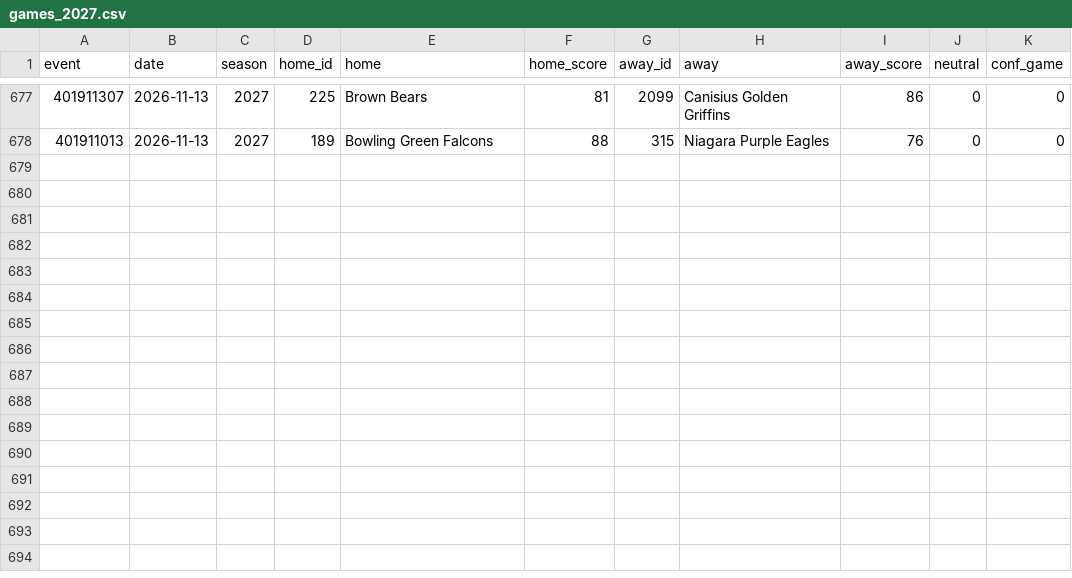
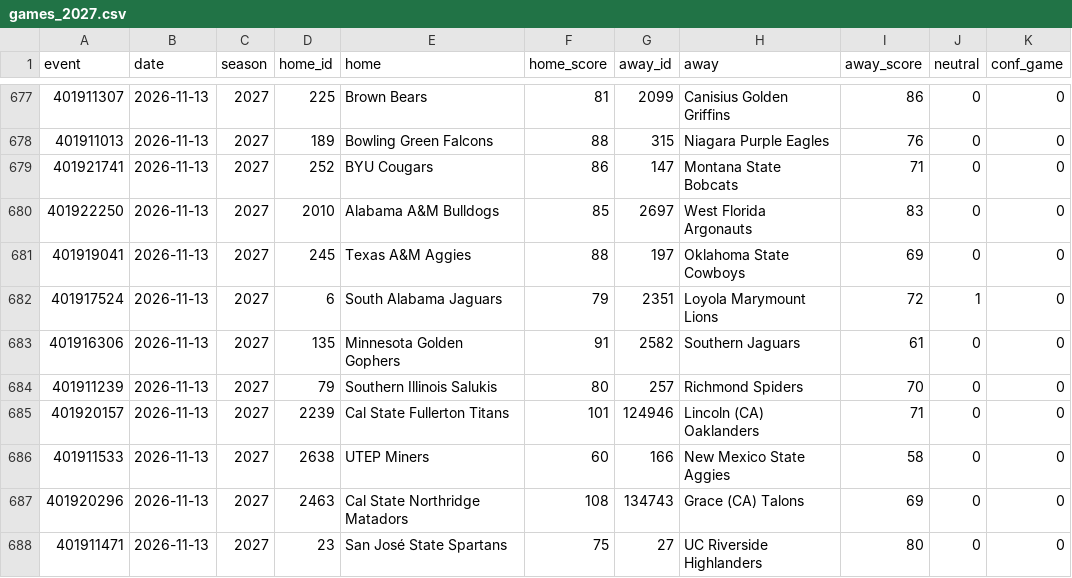
Before and after one commit to jlwin1995-alt/CBB, a CSV file: data/raw/games_2027.csv, drawn as a sheet; only a part is shown, gaps mark what is left out; the diff names each change by its address in the sheet, - before the commit and + after, or states it on an @@ line.

```diff
--- a/data/raw/games_2027.csv
+++ b/data/raw/games_2027.csv
+row 679: 401921741 | 2026-11-13 | 2027 | 252 | BYU Cougars | 86 | 147 | Montana State Bobcats | 71 | 0 | 0
+row 680: 401922250 | 2026-11-13 | 2027 | 2010 | Alabama A&M Bulldogs | 85 | 2697 | West Florida Argonauts | 83 | 0 | 0
+row 681: 401919041 | 2026-11-13 | 2027 | 245 | Texas A&M Aggies | 88 | 197 | Oklahoma State Cowboys | 69 | 0 | 0
+row 682: 401917524 | 2026-11-13 | 2027 | 6 | South Alabama Jaguars | 79 | 2351 | Loyola Marymount Lions | 72 | 1 | 0
+row 683: 401916306 | 2026-11-13 | 2027 | 135 | Minnesota Golden Gophers | 91 | 2582 | Southern Jaguars | 61 | 0 | 0
+row 684: 401911239 | 2026-11-13 | 2027 | 79 | Southern Illinois Salukis | 80 | 257 | Richmond Spiders | 70 | 0 | 0
+row 685: 401920157 | 2026-11-13 | 2027 | 2239 | Cal State Fullerton Titans | 101 | 124946 | Lincoln (CA) Oaklanders | 71 | 0 | 0
+row 686: 401911533 | 2026-11-13 | 2027 | 2638 | UTEP Miners | 60 | 166 | New Mexico State Aggies | 58 | 0 | 0
+row 687: 401920296 | 2026-11-13 | 2027 | 2463 | Cal State Northridge Matadors | 108 | 134743 | Grace (CA) Talons | 69 | 0 | 0
+row 688: 401911471 | 2026-11-13 | 2027 | 23 | San José State Spartans | 75 | 27 | UC Riverside Highlanders | 80 | 0 | 0
```
Also changed, not shown: data/log/lines_graded.csv, 5 other files.
